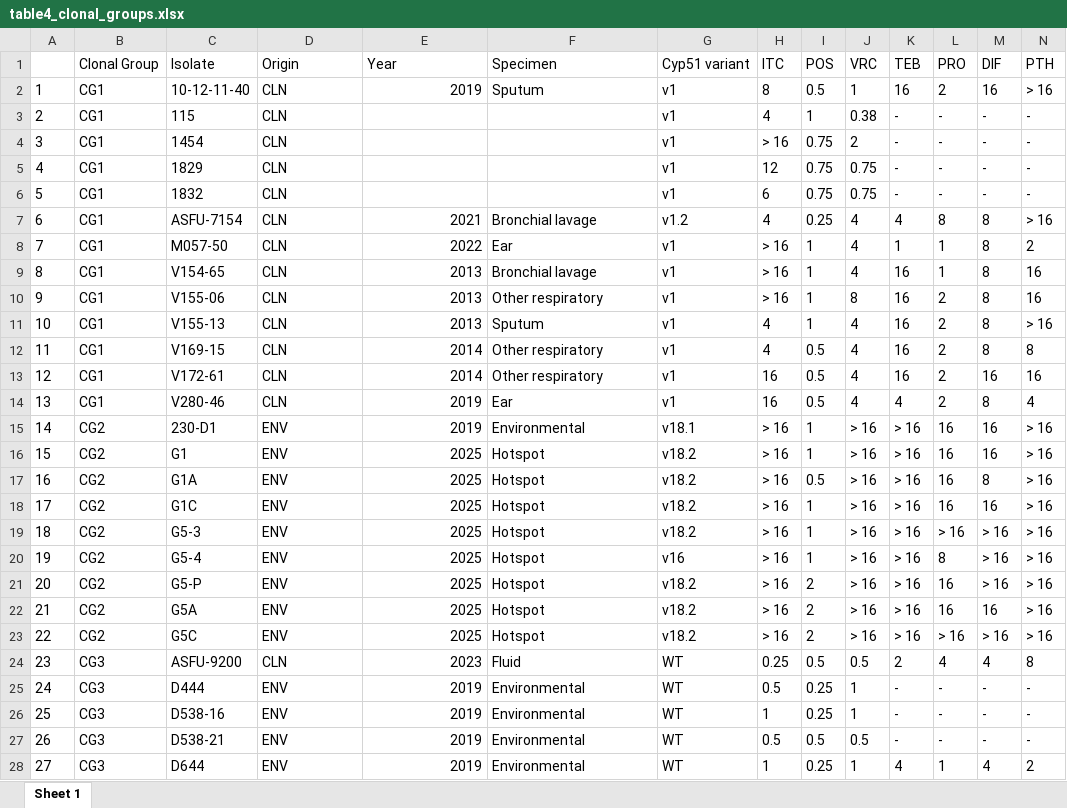
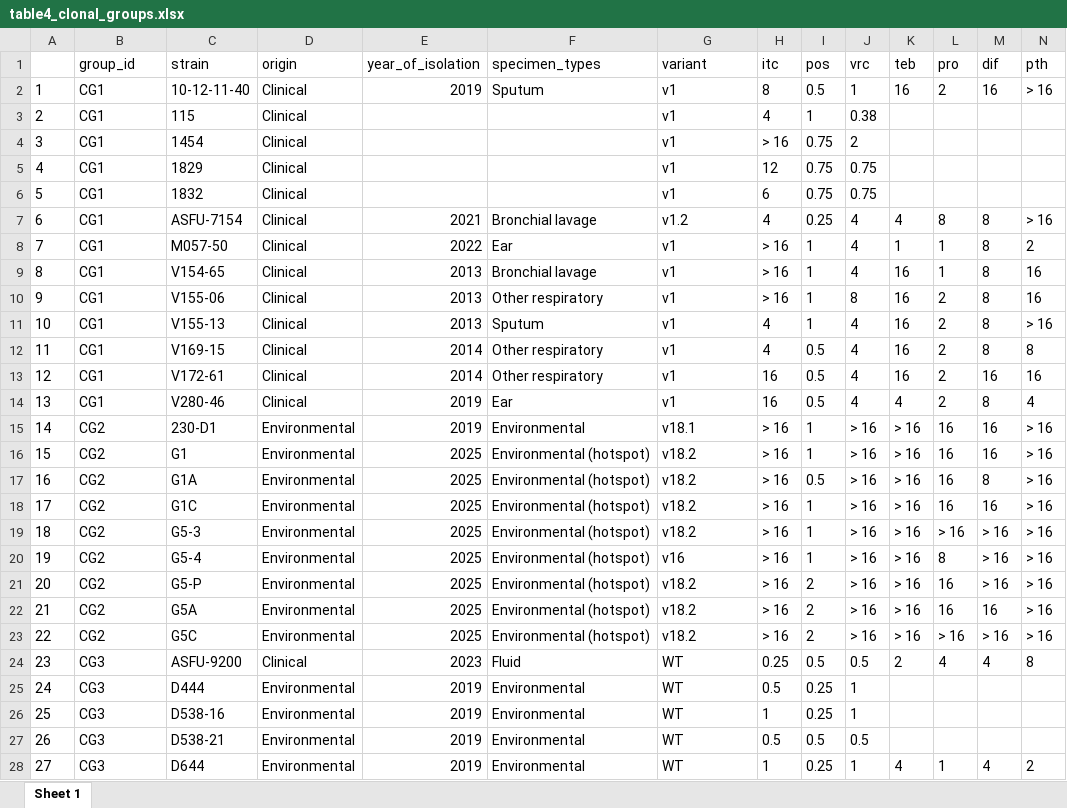
Before and after one commit to punt-m/2026_black_aspergillus, an Excel workbook: results/table4_clonal_groups.xlsx, sheet Sheet 1, drawn as a sheet; only a part is shown; values as stored, in another font and other column widths than the file's, no borders; removed rows and columns are numbered as before the commit, all else as after; the diff covers the shown part only; the diff names each change by its address in the sheet, - before the commit and + after, or states it on an @@ line.

Commit message:
adjusting plotting for clonal groups etc

```diff
--- a/results/table4_clonal_groups.xlsx (sheet Sheet 1)
+++ b/results/table4_clonal_groups.xlsx (sheet Sheet 1)
-row 1:  | Clonal Group | Isolate | Origin | Year | Specimen | Cyp51 variant | ITC | POS | VRC | TEB | PRO | DIF | PTH
+row 1:  | group_id | strain | origin | year_of_isolation | specimen_types | variant | itc | pos | vrc | teb | pro | dif | pth
-D2:D14: CLN
+D2:D14: Clinical
-K3:K6: -
+K3:K6: (empty)
-L3:L6: -
+L3:L6: (empty)
-M3:M6: -
+M3:M6: (empty)
-N3:N6: -
+N3:N6: (empty)
-D15:D23: ENV
+D15:D23: Environmental
-F16:F23: Hotspot
+F16:F23: Environmental (hotspot)
-D24: CLN
+D24: Clinical
-D25:D28: ENV
+D25:D28: Environmental
-K25:K27: -
+K25:K27: (empty)
-L25:L27: -
+L25:L27: (empty)
-M25:M27: -
+M25:M27: (empty)
-N25:N27: -
+N25:N27: (empty)
```
Also changed, not shown: 11 edited cells elsewhere in this sheet, 12 other files.
